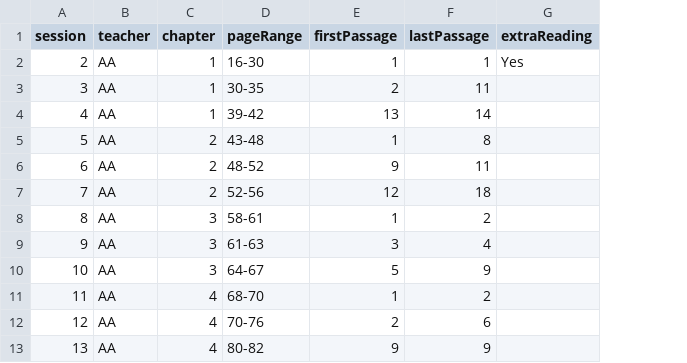
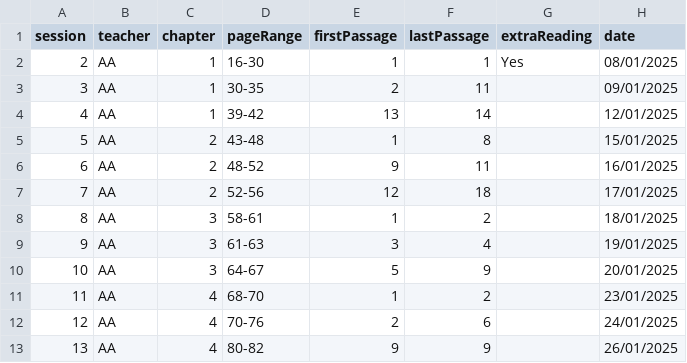
Before and after one commit to Kaccana-Bhikkhu/qs-archive, a CSV file: audio/sessionsNoUpload/WR2025/Sessions.csv, drawn as a sheet; only a part is shown; the diff names each change by its address in the sheet, - before the commit and + after, or states it on an @@ line.

Commit message:
WR2025 table of contents

```diff
--- a/audio/sessionsNoUpload/WR2025/Sessions.csv
+++ b/audio/sessionsNoUpload/WR2025/Sessions.csv
+column H (date), rows 2-13: 08/01/2025 | 09/01/2025 | 12/01/2025 | 15/01/2025 | 16/01/2025 | 17/01/2025 | 18/01/2025 | 19/01/2025 | 20/01/2025 | 23/01/2025 | 24/01/2025 | 26/01/2025
```
Also changed, not shown: 6 other files.
